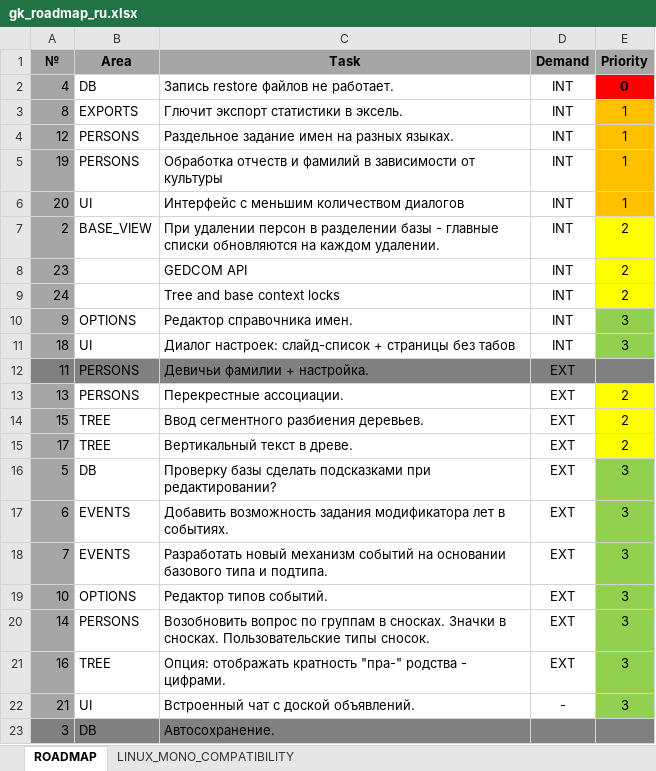
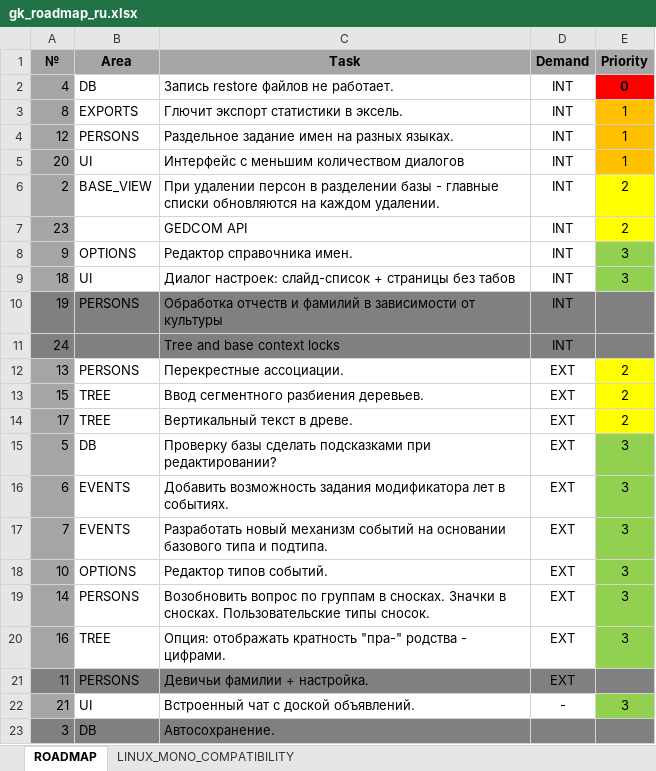
Before and after one commit to Serg-Norseman/GEDKeeper, an Excel workbook: dev_info/gk_roadmap_ru.xlsx, sheet ROADMAP, drawn as a sheet; only a part is shown; values as stored, in another font and other column widths than the file's, no borders; removed rows and columns are numbered as before the commit, all else as after; the diff names each change by its address in the sheet, - before the commit and + after, or states it on an @@ line.

```diff
--- a/dev_info/gk_roadmap_ru.xlsx (sheet ROADMAP)
+++ b/dev_info/gk_roadmap_ru.xlsx (sheet ROADMAP)
-row 5: 19 | PERSONS | Обработка отчеств и фамилий в зависимости от культуры | INT | 1
-row 9: 24 |  | Tree and base context locks | INT | 2
+row 10: 19 | PERSONS | Обработка отчеств и фамилий в зависимости от культуры | INT
+row 11: 24 |  | Tree and base context locks | INT
@@ row 12 moved to row 21: 11 @@
```
Also changed, not shown: 59 other files.
